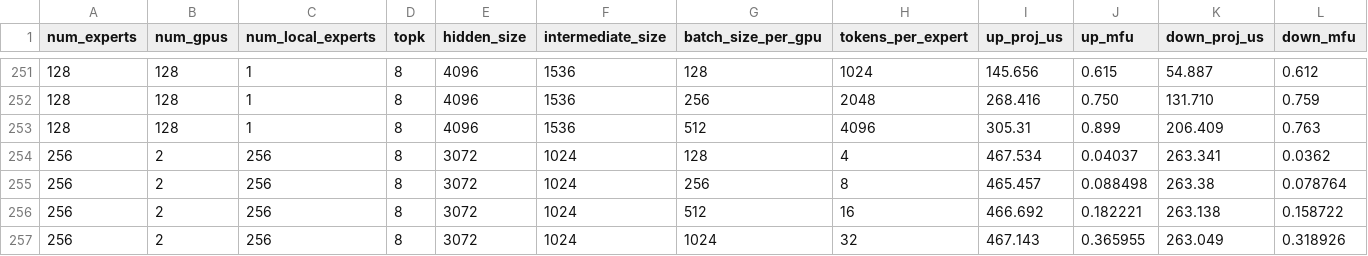
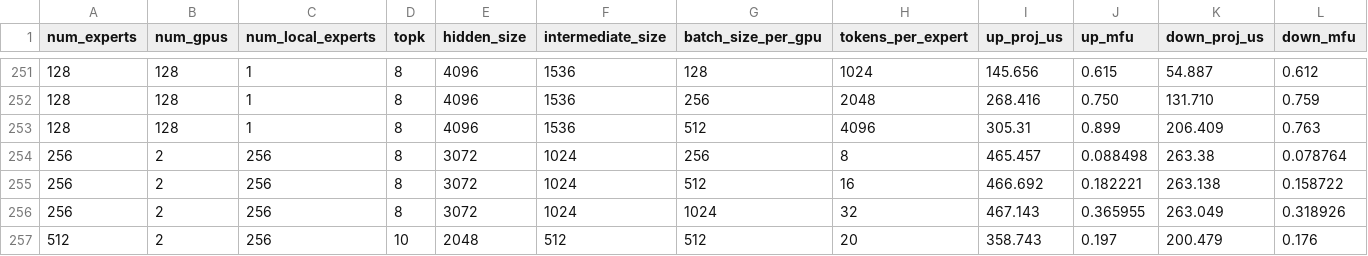
Before and after one commit to alibaba/InferSim, a CSV file: bench_data/grouped_gemm/decode/h20/data.csv, drawn as a sheet; only a part is shown, gaps mark what is left out; the shorter side is filled out with more unchanged rows; the diff names each change by its address in the sheet, - before the commit and + after, or states it on an @@ line.

Commit message:
sumbit some edits

```diff
--- a/bench_data/grouped_gemm/decode/h20/data.csv
+++ b/bench_data/grouped_gemm/decode/h20/data.csv
-row 254: 256 | 2 | 256 | 8 | 3072 | 1024 | 128 | 4 | 467.534 | 0.04037 | 263.341 | 0.0362
```
